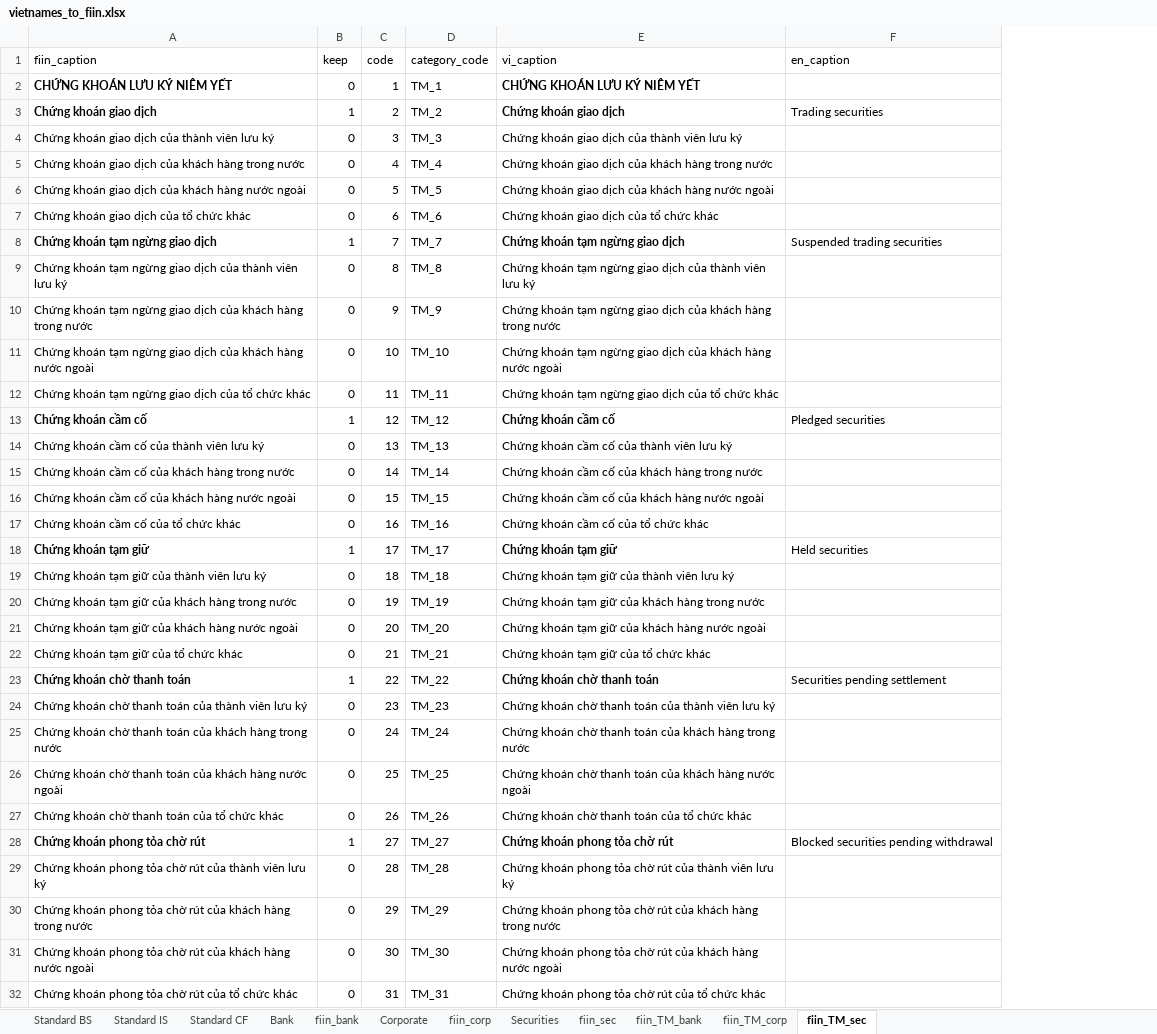
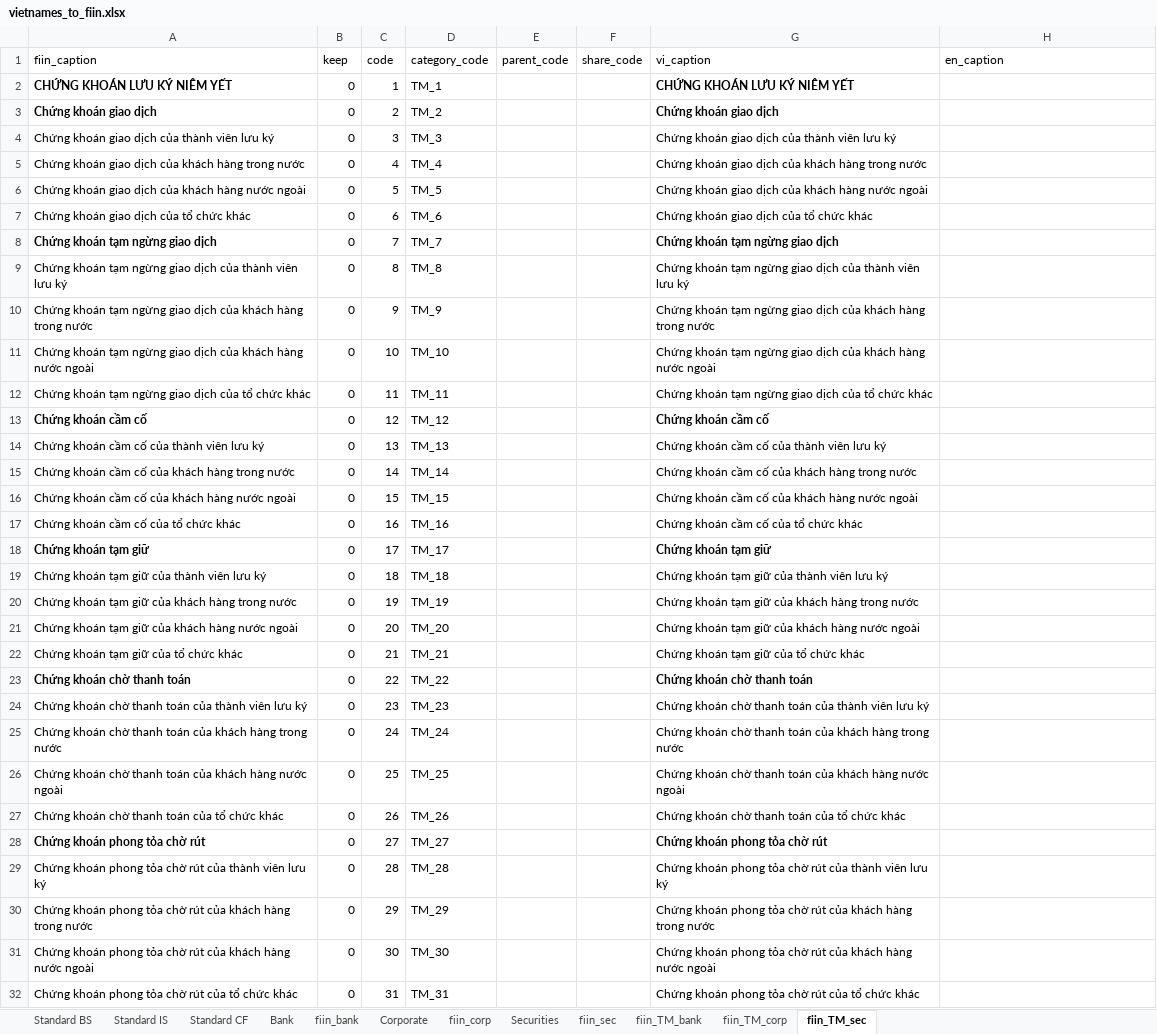
Before and after one commit to hung20gg/chatbot_financial_statement, an Excel workbook: ETL/vietnames_to_fiin.xlsx, sheet fiin_TM_sec, drawn as a sheet; only a part is shown; values as stored, in another font and other column widths than the file's, no borders; addresses are those after the commit; the diff covers the shown part only; the diff names each change by its address in the sheet, - before the commit and + after, or states it on an @@ line.

Commit message:
db update parent

```diff
--- a/ETL/vietnames_to_fiin.xlsx (sheet fiin_TM_sec)
+++ b/ETL/vietnames_to_fiin.xlsx (sheet fiin_TM_sec)
+column E (parent_code), empty
+column F (share_code), empty
-B3 (keep): 1
+B3 (keep): 0
-H3 (en_caption): Trading securities
+H3 (en_caption): (empty)
-B8 (keep): 1
+B8 (keep): 0
-H8 (en_caption): Suspended trading securities
+H8 (en_caption): (empty)
-B13 (keep): 1
+B13 (keep): 0
-H13 (en_caption): Pledged securities
+H13 (en_caption): (empty)
-B18 (keep): 1
+B18 (keep): 0
-H18 (en_caption): Held securities
+H18 (en_caption): (empty)
-B23 (keep): 1
+B23 (keep): 0
-H23 (en_caption): Securities pending settlement
+H23 (en_caption): (empty)
-B28 (keep): 1
+B28 (keep): 0
-H28 (en_caption): Blocked securities pending withdrawal
+H28 (en_caption): (empty)
```
Also changed, not shown: 27 edited cells elsewhere in this sheet, sheet Standard BS, sheet fiin_TM_corp, sheet Standard IS, sheet Standard CF, sheet fiin_TM_bank, 19 other files.
